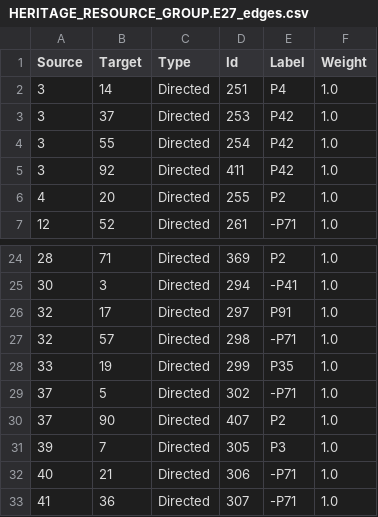
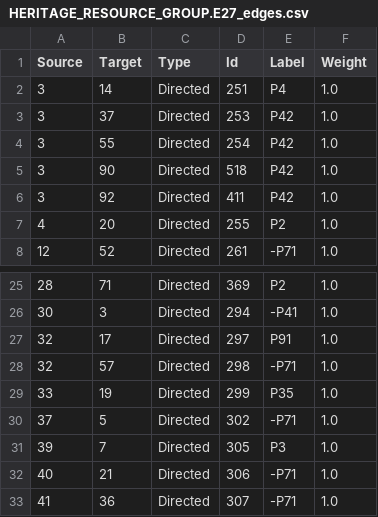
Before and after one commit to archesproject/hip, a CSV file: hip/source_data/resource_graphs/HERITAGE_RESOURCE_GROUP.E27_edges.csv, drawn as a sheet; only a part is shown, gaps mark what is left out.

Commit message:
move heritage resource group use type on the graph

```diff
--- a/hip/source_data/resource_graphs/HERITAGE_RESOURCE_GROUP.E27_edges.csv
+++ b/hip/source_data/resource_graphs/HERITAGE_RESOURCE_GROUP.E27_edges.csv
@@ -4,2 +4,3 @@ Source,Target,Type,Id,Label,Weight
 3,55,Directed,254,P42,1.0
+3,90,Directed,518,P42,1.0
 3,92,Directed,411,P42,1.0
@@ -29,3 +30,2 @@ Source,Target,Type,Id,Label,Weight
 37,5,Directed,302,-P71,1.0
-37,90,Directed,407,P2,1.0
 39,7,Directed,305,P3,1.0
```
Also changed, not shown: 1 other file.
